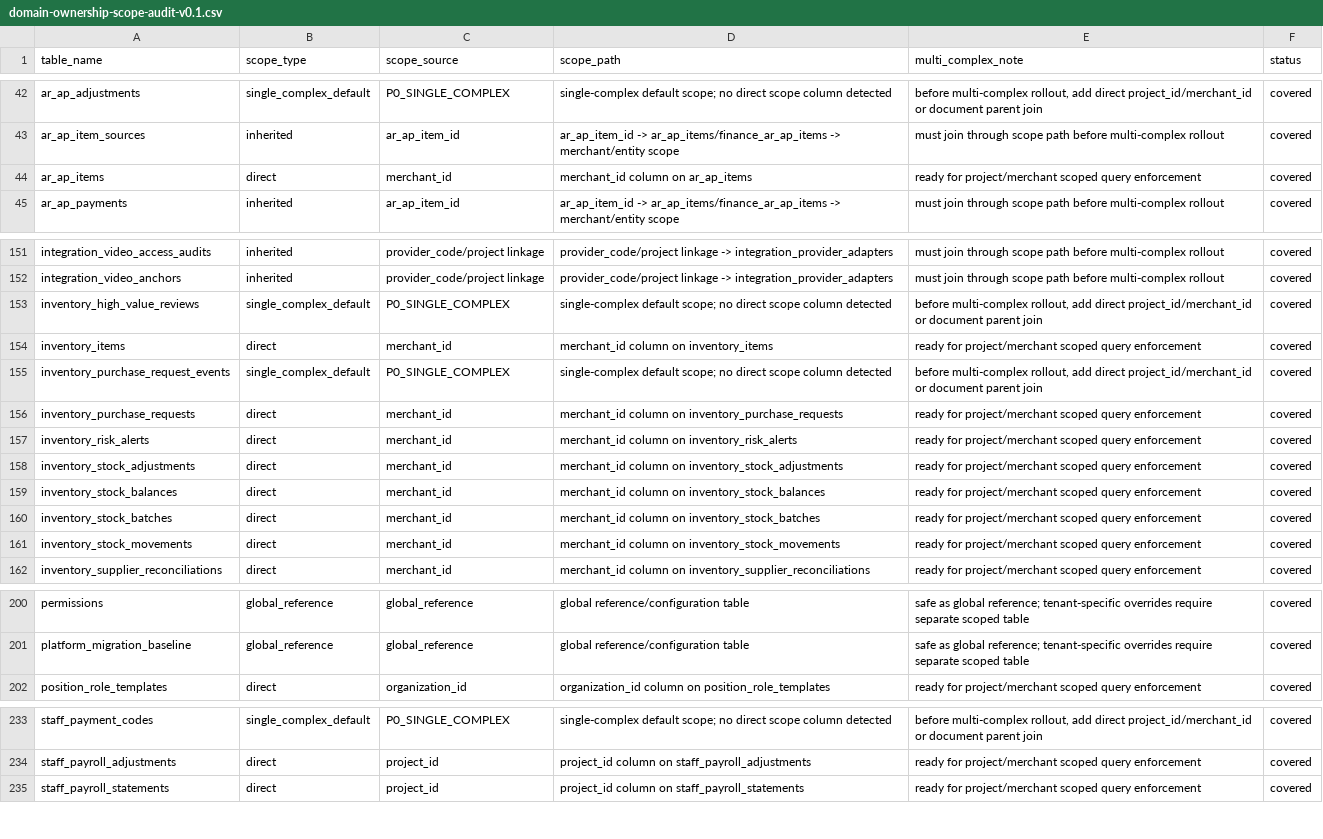
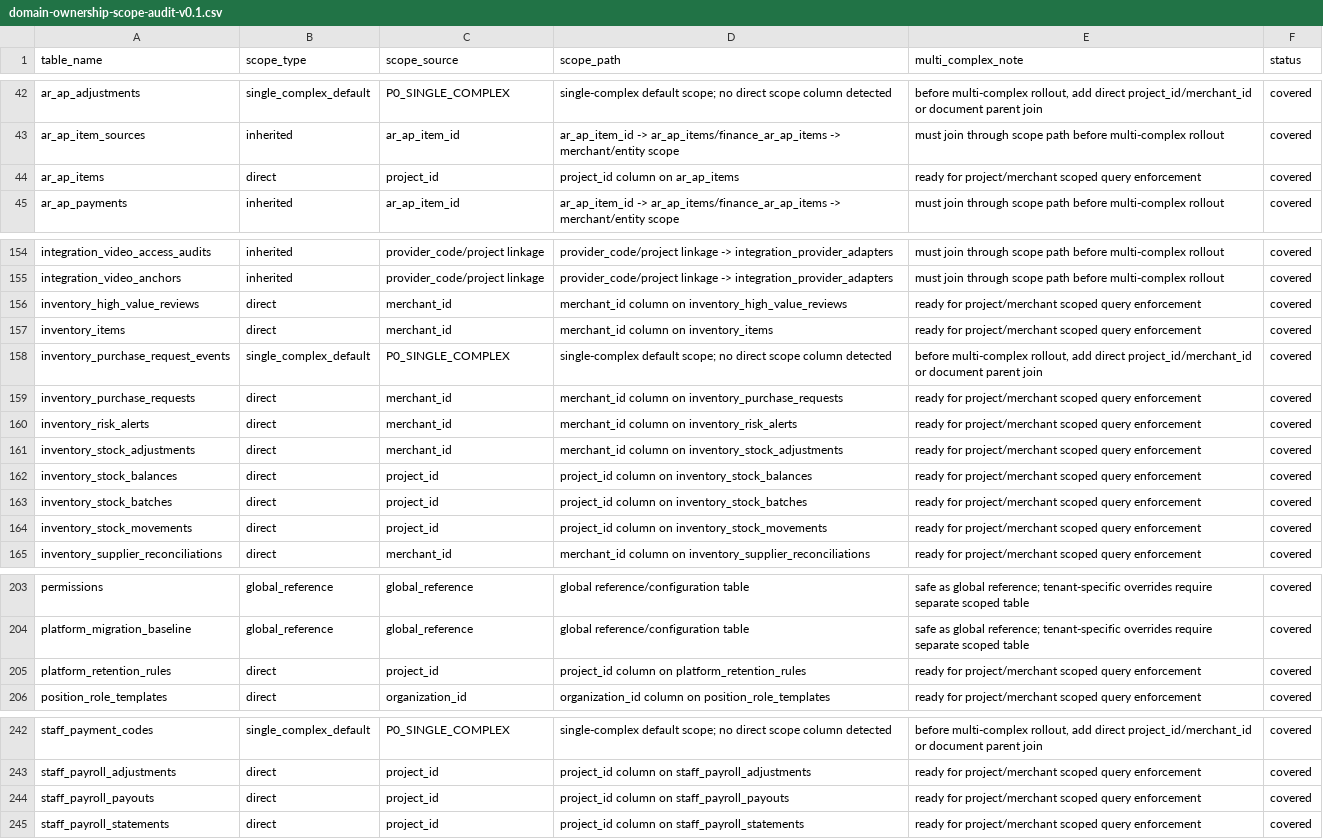
Before and after one commit to jxh1979/mall, a CSV file: docs/domain-ownership-scope-audit-v0.1.csv, drawn as a sheet; only a part is shown, gaps mark what is left out; the diff covers the shown part only.

```diff
--- a/docs/domain-ownership-scope-audit-v0.1.csv
+++ b/docs/domain-ownership-scope-audit-v0.1.csv
@@ -43,3 +43,3 @@ ar_ap_adjustments,single_complex_default,P0_SINGLE_COMPLEX,single-complex defaul
 ar_ap_item_sources,inherited,ar_ap_item_id,ar_ap_item_id -> ar_ap_items/finance_ar_ap_items -> merchant/entity scope,must join through scope path before multi-complex rollout,covered
-ar_ap_items,direct,merchant_id,merchant_id column on ar_ap_items,ready for project/merchant scoped query enforcement,covered
+ar_ap_items,direct,project_id,project_id column on ar_ap_items,ready for project/merchant scoped query enforcement,covered
 ar_ap_payments,inherited,ar_ap_item_id,ar_ap_item_id -> ar_ap_items/finance_ar_ap_items -> merchant/entity scope,must join through scope path before multi-complex rollout,covered
@@ -152,3 +155,3 @@ integration_video_access_audits,inherited,provider_code/project linkage,provider
 integration_video_anchors,inherited,provider_code/project linkage,provider_code/project linkage -> integration_provider_adapters,must join through scope path before multi-complex rollout,covered
-inventory_high_value_reviews,single_complex_default,P0_SINGLE_COMPLEX,single-complex default scope; no direct scope column detected,"before multi-complex rollout, add direct project_id/merchant_id or document parent join",covered
+inventory_high_value_reviews,direct,merchant_id,merchant_id column on inventory_high_value_reviews,ready for project/merchant scoped query enforcement,covered
 inventory_items,direct,merchant_id,merchant_id column on inventory_items,ready for project/merchant scoped query enforcement,covered
@@ -158,5 +161,5 @@ inventory_risk_alerts,direct,merchant_id,merchant_id column on inventory_risk_al
 inventory_stock_adjustments,direct,merchant_id,merchant_id column on inventory_stock_adjustments,ready for project/merchant scoped query enforcement,covered
-inventory_stock_balances,direct,merchant_id,merchant_id column on inventory_stock_balances,ready for project/merchant scoped query enforcement,covered
-inventory_stock_batches,direct,merchant_id,merchant_id column on inventory_stock_batches,ready for project/merchant scoped query enforcement,covered
-inventory_stock_movements,direct,merchant_id,merchant_id column on inventory_stock_movements,ready for project/merchant scoped query enforcement,covered
+inventory_stock_balances,direct,project_id,project_id column on inventory_stock_balances,ready for project/merchant scoped query enforcement,covered
+inventory_stock_batches,direct,project_id,project_id column on inventory_stock_batches,ready for project/merchant scoped query enforcement,covered
+inventory_stock_movements,direct,project_id,project_id column on inventory_stock_movements,ready for project/merchant scoped query enforcement,covered
 inventory_supplier_reconciliations,direct,merchant_id,merchant_id column on inventory_supplier_reconciliations,ready for project/merchant scoped query enforcement,covered
@@ -201,2 +204,3 @@ permissions,global_reference,global_reference,global reference/configuration tab
 platform_migration_baseline,global_reference,global_reference,global reference/configuration table,safe as global reference; tenant-specific overrides require separate scoped table,covered
+platform_retention_rules,direct,project_id,project_id column on platform_retention_rules,ready for project/merchant scoped query enforcement,covered
 position_role_templates,direct,organization_id,organization_id column on position_role_templates,ready for project/merchant scoped query enforcement,covered
@@ -234,2 +243,3 @@ staff_payment_codes,single_complex_default,P0_SINGLE_COMPLEX,single-complex defa
 staff_payroll_adjustments,direct,project_id,project_id column on staff_payroll_adjustments,ready for project/merchant scoped query enforcement,covered
+staff_payroll_payouts,direct,project_id,project_id column on staff_payroll_payouts,ready for project/merchant scoped query enforcement,covered
 staff_payroll_statements,direct,project_id,project_id column on staff_payroll_statements,ready for project/merchant scoped query enforcement,covered
```
Also changed, not shown: 14 added rows elsewhere in this file, docs/full-admin-page-permission-field-matrix-v0.1.csv, 8 other files.
